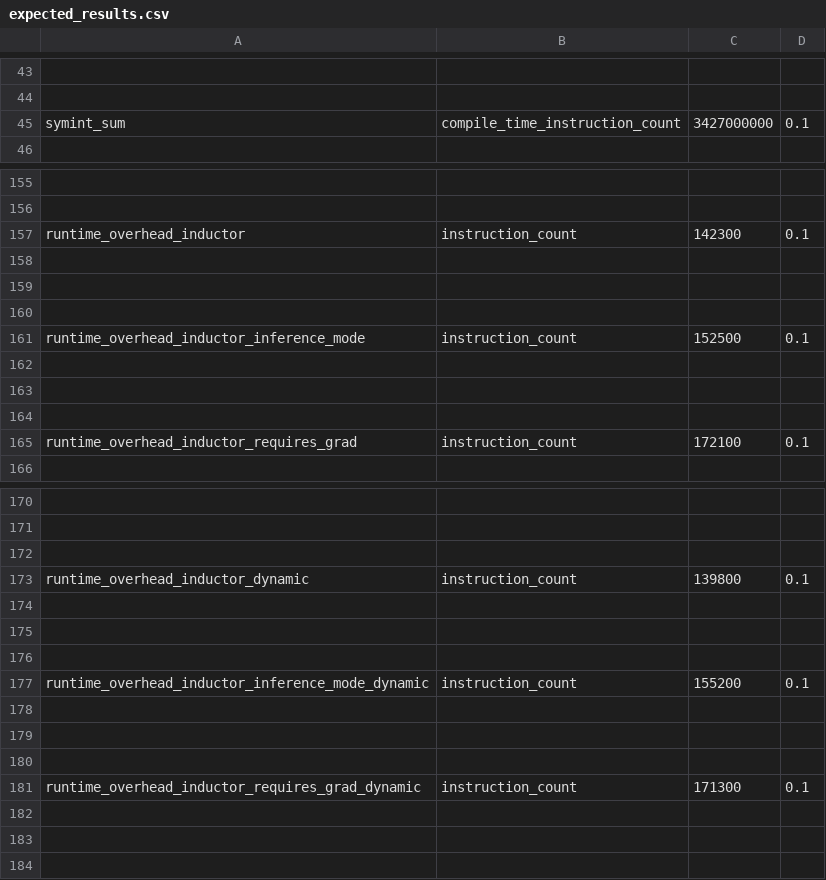
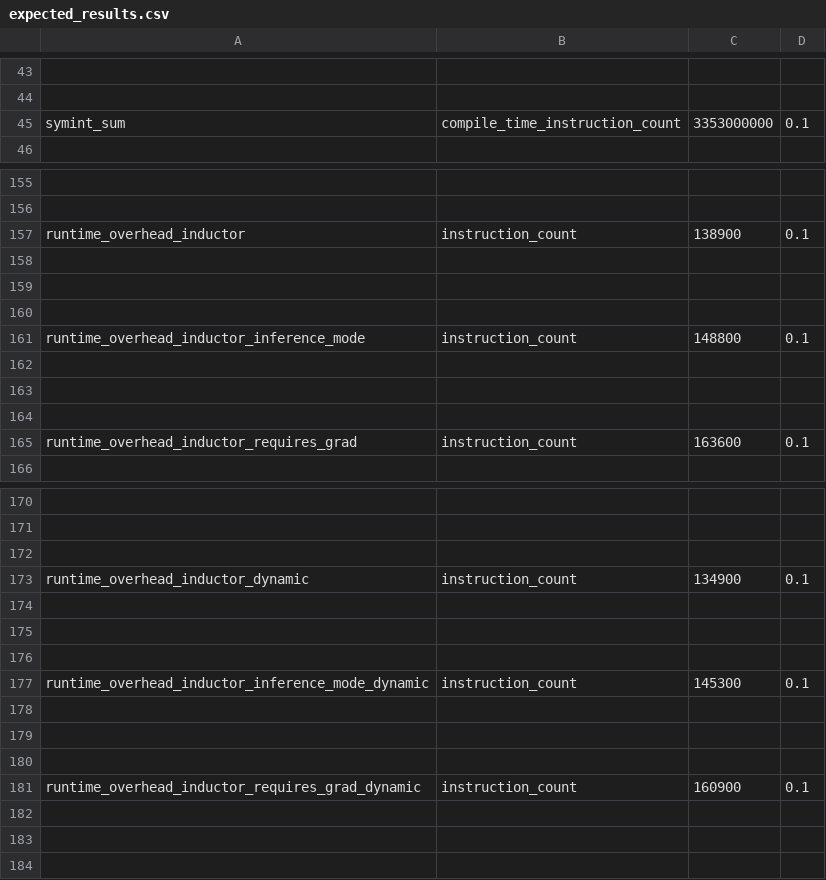
Before and after one commit to dmdok/pytorch, a CSV file: benchmarks/dynamo/pr_time_benchmarks/expected_results.csv, drawn as a sheet; only a part is shown, gaps mark what is left out; the diff covers the shown part only; the diff names each change by its address in the sheet, - before the commit and + after, or states it on an @@ line.

```diff
--- a/benchmarks/dynamo/pr_time_benchmarks/expected_results.csv
+++ b/benchmarks/dynamo/pr_time_benchmarks/expected_results.csv
-C45: 3427000000
+C45: 3353000000
-C157: 142300
+C157: 138900
-C161: 152500
+C161: 148800
-C165: 172100
+C165: 163600
-C173: 139800
+C173: 134900
-C177: 155200
+C177: 145300
-C181: 171300
+C181: 160900
```
Also changed, not shown: 3 edited cells elsewhere in this file, 3 other files.
